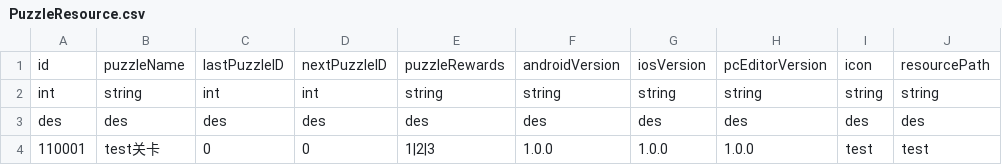
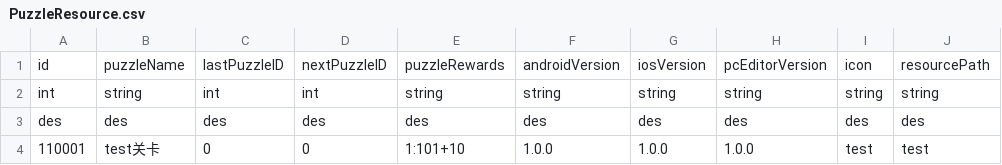
Before and after one commit to myzjy/UnityGameServer, a CSV file: ampieta-game-java-common/src/main/resources/excel/PuzzleResource.csv, drawn as a sheet.

```diff
--- a/ampieta-game-java-common/src/main/resources/excel/PuzzleResource.csv
+++ b/ampieta-game-java-common/src/main/resources/excel/PuzzleResource.csv
@@ -3,2 +3,2 @@ int,string,int,int,string,string,string,string,string,string
 des,des,des,des,des,des,des,des,des,des
-110001,test关卡,0,0,1|2|3,1.0.0,1.0.0,1.0.0,test,test
+110001,test关卡,0,0,1:101+10,1.0.0,1.0.0,1.0.0,test,test
```
Also changed, not shown: 5 other files.
